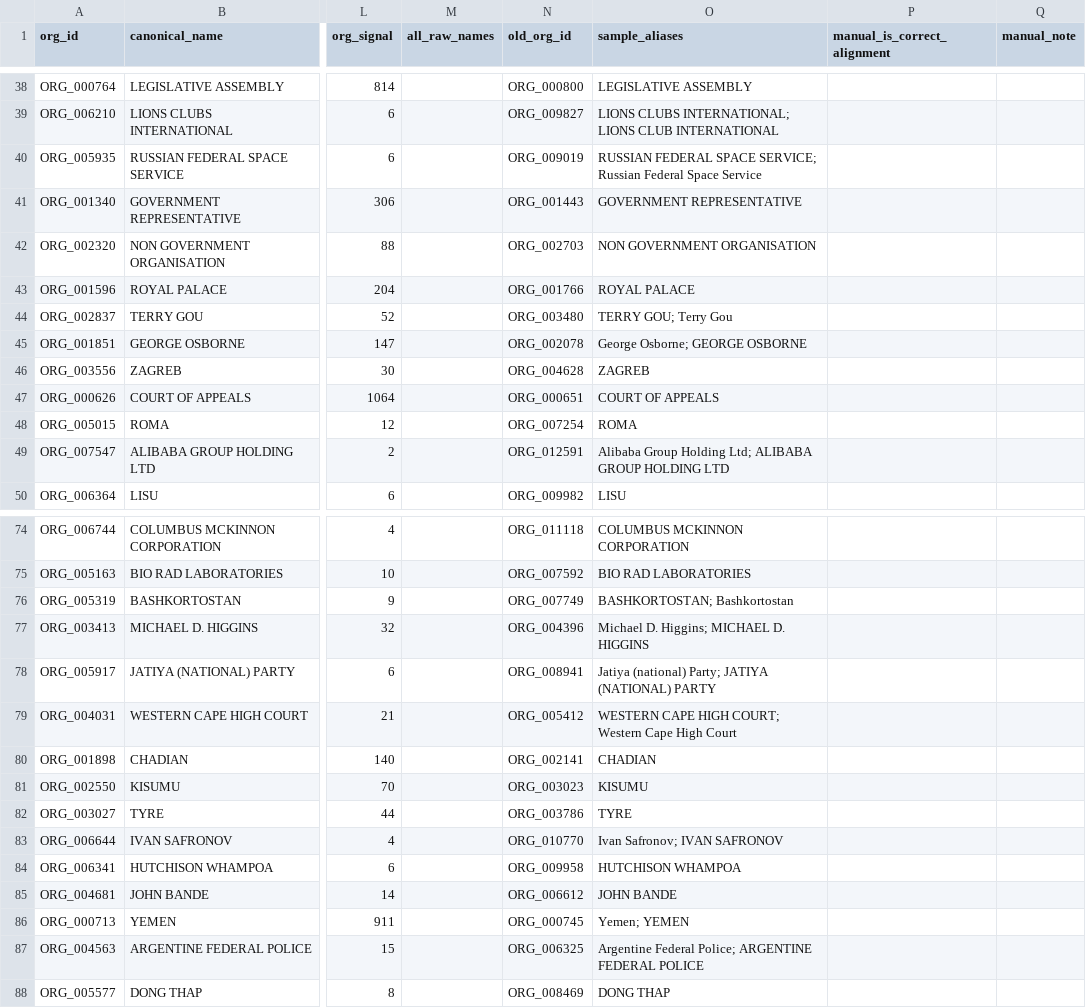
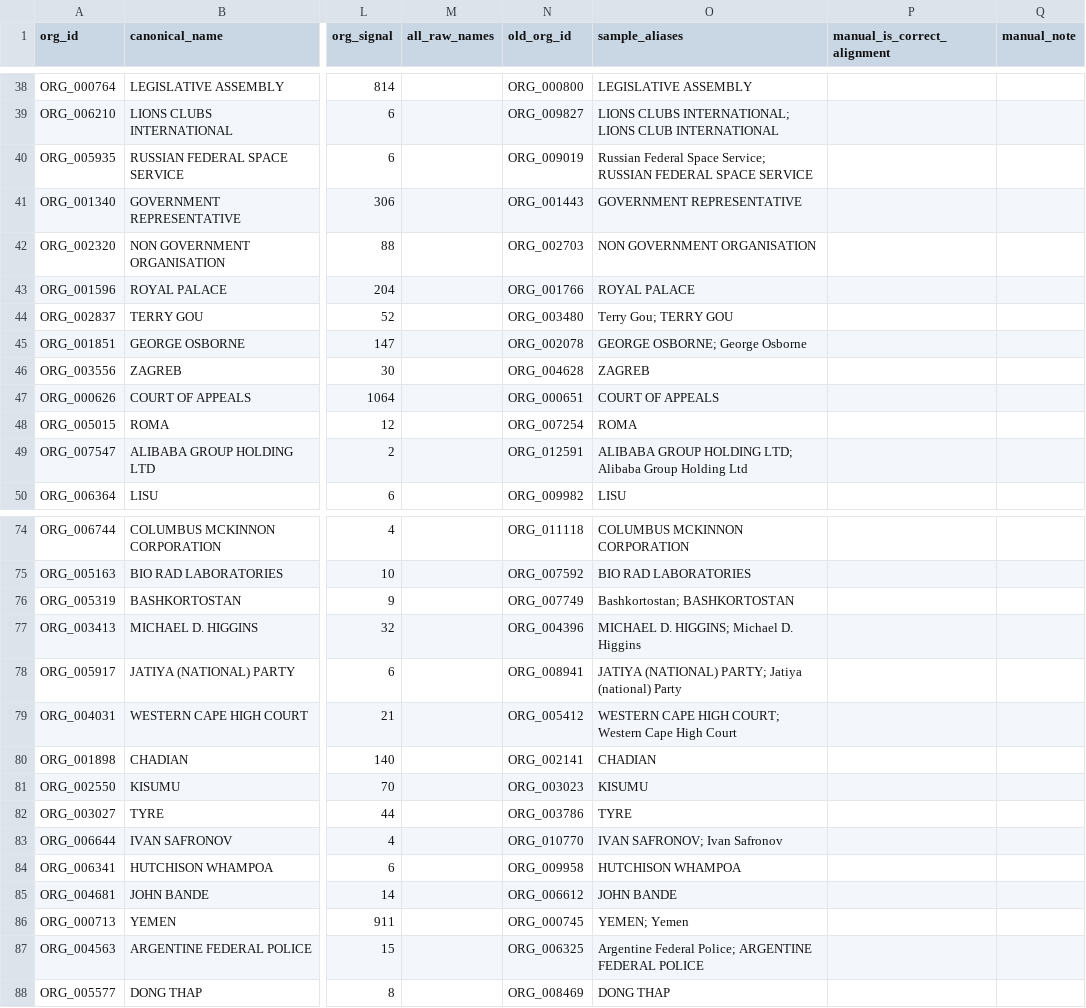
Before and after one commit to wlf68251/corgcv, a CSV file: outputs/evaluation_tables/organization_alignment_sample.csv, drawn as a sheet; only a part is shown, gaps mark what is left out; the diff covers the shown part only; the diff names each change by its address in the sheet, - before the commit and + after, or states it on an @@ line.

```diff
--- a/outputs/evaluation_tables/organization_alignment_sample.csv
+++ b/outputs/evaluation_tables/organization_alignment_sample.csv
-O40 (sample_aliases): RUSSIAN FEDERAL SPACE SERVICE; Russian Federal Space Service
+O40 (sample_aliases): Russian Federal Space Service; RUSSIAN FEDERAL SPACE SERVICE
-O44 (sample_aliases): TERRY GOU; Terry Gou
+O44 (sample_aliases): Terry Gou; TERRY GOU
-O45 (sample_aliases): George Osborne; GEORGE OSBORNE
+O45 (sample_aliases): GEORGE OSBORNE; George Osborne
-O49 (sample_aliases): Alibaba Group Holding Ltd; ALIBABA GROUP HOLDING LTD
+O49 (sample_aliases): ALIBABA GROUP HOLDING LTD; Alibaba Group Holding Ltd
-O76 (sample_aliases): BASHKORTOSTAN; Bashkortostan
+O76 (sample_aliases): Bashkortostan; BASHKORTOSTAN
-O77 (sample_aliases): Michael D. Higgins; MICHAEL D. HIGGINS
+O77 (sample_aliases): MICHAEL D. HIGGINS; Michael D. Higgins
-O78 (sample_aliases): Jatiya (national) Party; JATIYA (NATIONAL) PARTY
+O78 (sample_aliases): JATIYA (NATIONAL) PARTY; Jatiya (national) Party
-O83 (sample_aliases): Ivan Safronov; IVAN SAFRONOV
+O83 (sample_aliases): IVAN SAFRONOV; Ivan Safronov
-O86 (sample_aliases): Yemen; YEMEN
+O86 (sample_aliases): YEMEN; Yemen
```
Also changed, not shown: 13 edited cells elsewhere in this file, outputs/case_studies/case_cross_source_supported.csv, outputs/case_studies/case_gdelt_single_source_low_evidence.csv, 19 other files.
